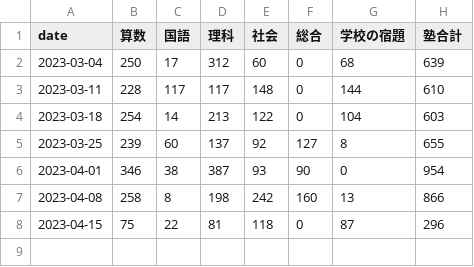
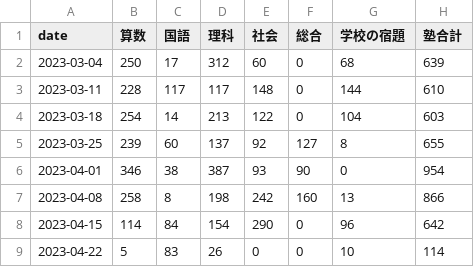
Before and after one commit to mustangsally1973/mustangasally1973.github.io, a CSV file: data/kazuma_study_weekly_summary.csv, drawn as a sheet.

```diff
--- a/data/kazuma_study_weekly_summary.csv
+++ b/data/kazuma_study_weekly_summary.csv
@@ -7,2 +7,3 @@ date,算数,国語,理科,社会,総合,学校の宿題,塾合計
 2023-04-08,258,8,198,242,160,13,866
-2023-04-15,75,22,81,118,0,87,296
+2023-04-15,114,84,154,290,0,96,642
+2023-04-22,5,83,26,0,0,10,114
```
Also changed, not shown: data/kazuma_study_daily_summary.csv, data/kazuma_study_recode.csv, 1 other file.
